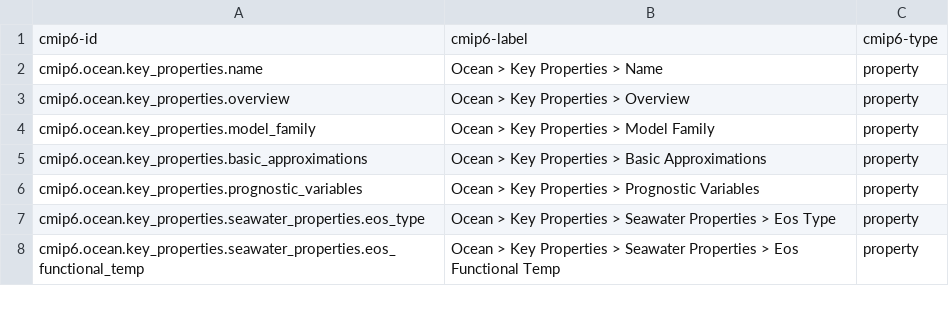
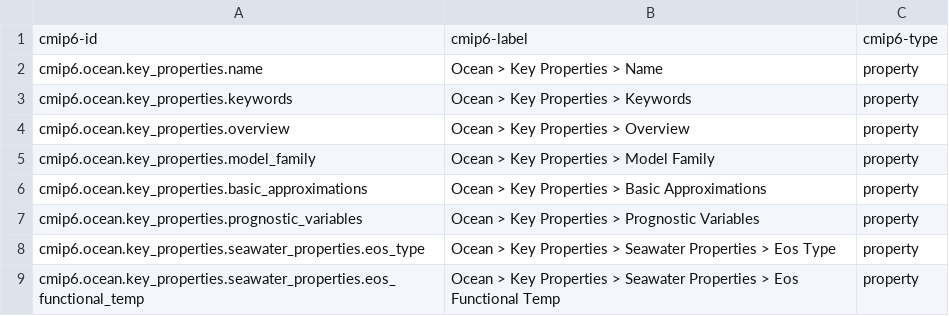
Before and after one commit to ES-DOC/cmip6-specializations-ocean, a CSV file: _ocean-ids-level-3.csv, drawn as a sheet; only a part is shown.

```diff
--- a/_ocean-ids-level-3.csv
+++ b/_ocean-ids-level-3.csv
@@ -2,2 +2,3 @@ cmip6-id, cmip6-label, cmip6-type
 cmip6.ocean.key_properties.name, Ocean > Key Properties > Name, property
+cmip6.ocean.key_properties.keywords, Ocean > Key Properties > Keywords, property
 cmip6.ocean.key_properties.overview, Ocean > Key Properties > Overview, property
```
Also changed, not shown: 7 other files.
